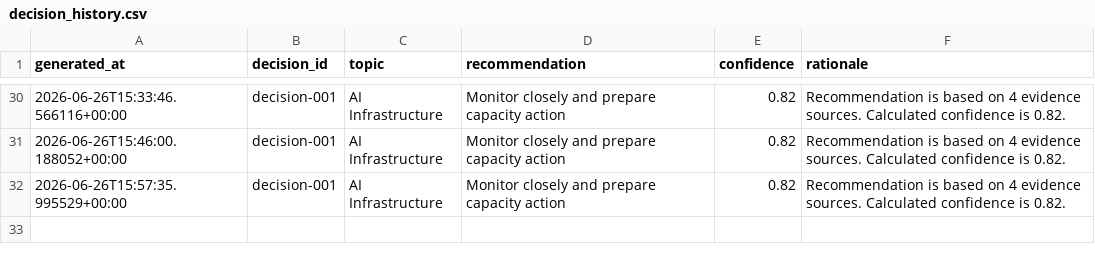
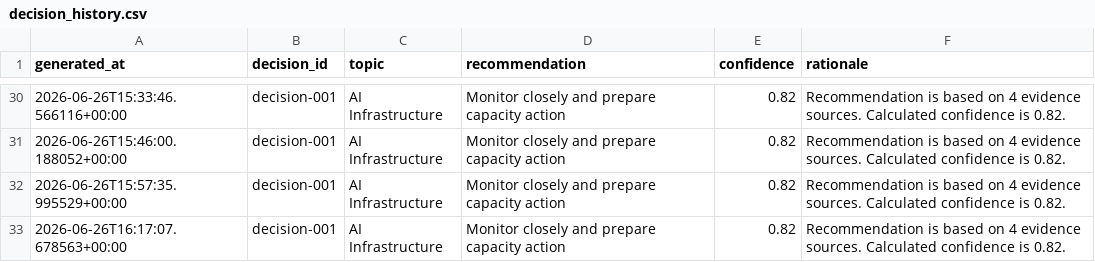
Before and after one commit to Jose3838/AI-RPCT, a CSV file: warehouse/decision/decision_history.csv, drawn as a sheet; only a part is shown, gaps mark what is left out; the diff names each change by its address in the sheet, - before the commit and + after, or states it on an @@ line.

```diff
--- a/warehouse/decision/decision_history.csv
+++ b/warehouse/decision/decision_history.csv
+row 33: 2026-06-26T16:17:07.678563+00:00 | decision-001 | AI Infrastructure | Monitor closely and prepare capacity action | 0.82 | Recommendation is based on 4 evidence sources. Calculated confidence is 0.82.
```
Also changed, not shown: data/executive_morning_brief.csv, warehouse/metadata/data_asset_registry.csv, 9 other files.
